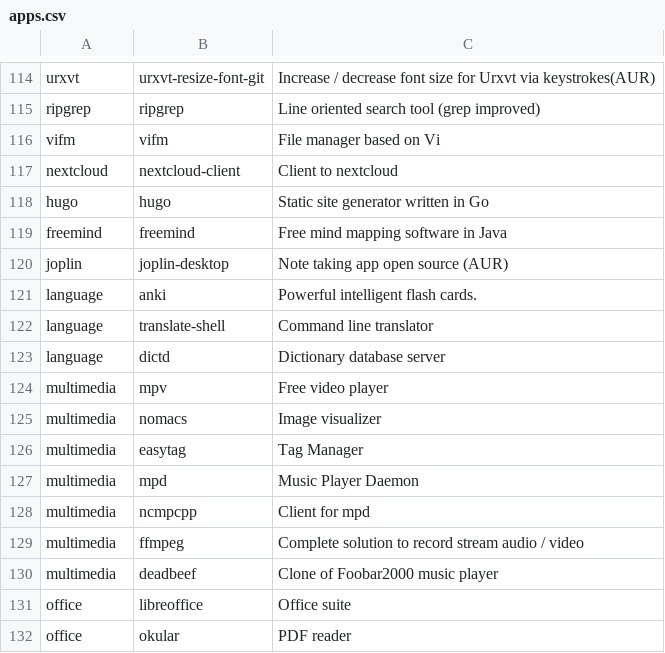
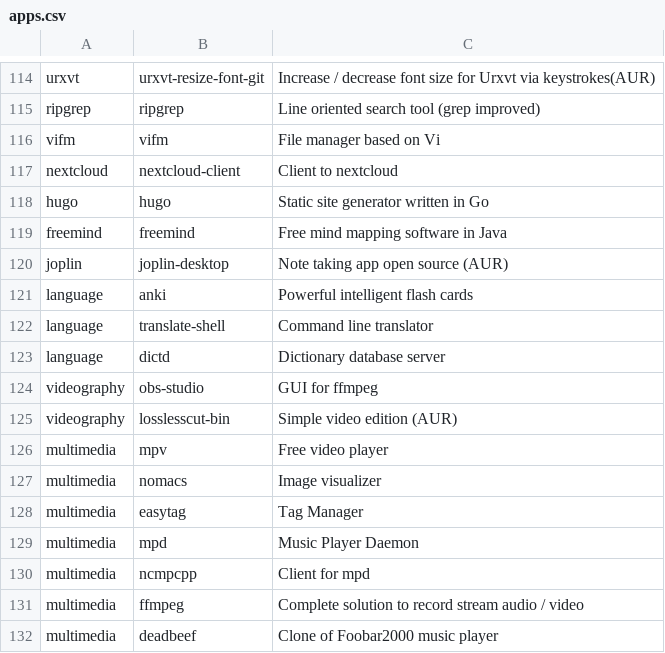
Before and after one commit to Csymaet/ArchInstall, a CSV file: apps.csv, drawn as a sheet; only a part is shown, gaps mark what is left out; the shorter side is filled out with more unchanged rows.

```diff
--- a/apps.csv
+++ b/apps.csv
@@ -120,5 +120,7 @@ freemind,freemind,Free mind mapping software in Java
 joplin,joplin-desktop,Note taking app open source (AUR)
-language,anki,Powerful intelligent flash cards.
+language,anki,Powerful intelligent flash cards
 language,translate-shell,Command line translator
 language,dictd,Dictionary database server
+videography,obs-studio,GUI for ffmpeg
+videography,losslesscut-bin,Simple video edition (AUR)
 multimedia,mpv,Free video player
```
Also changed, not shown: 1 other file.
